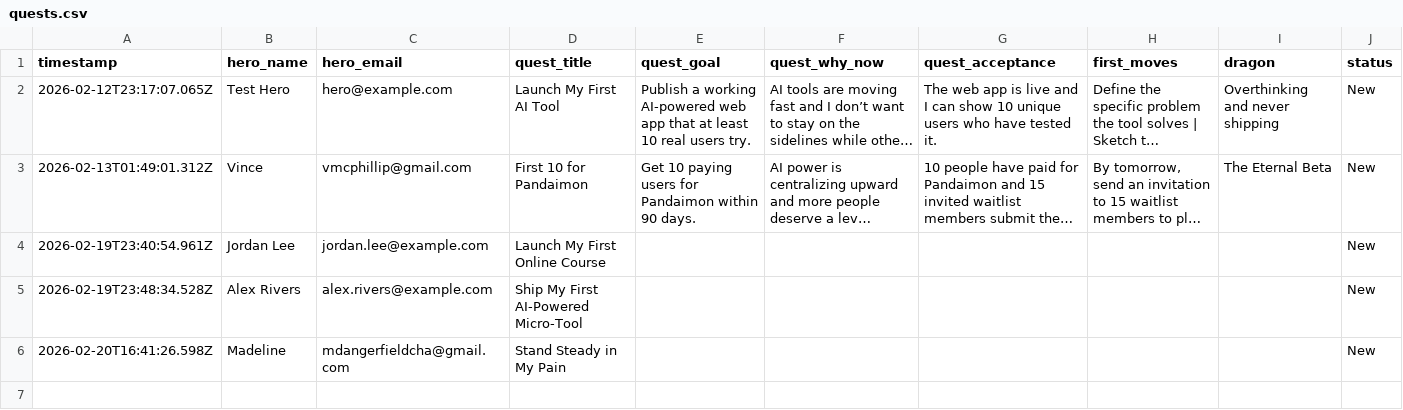
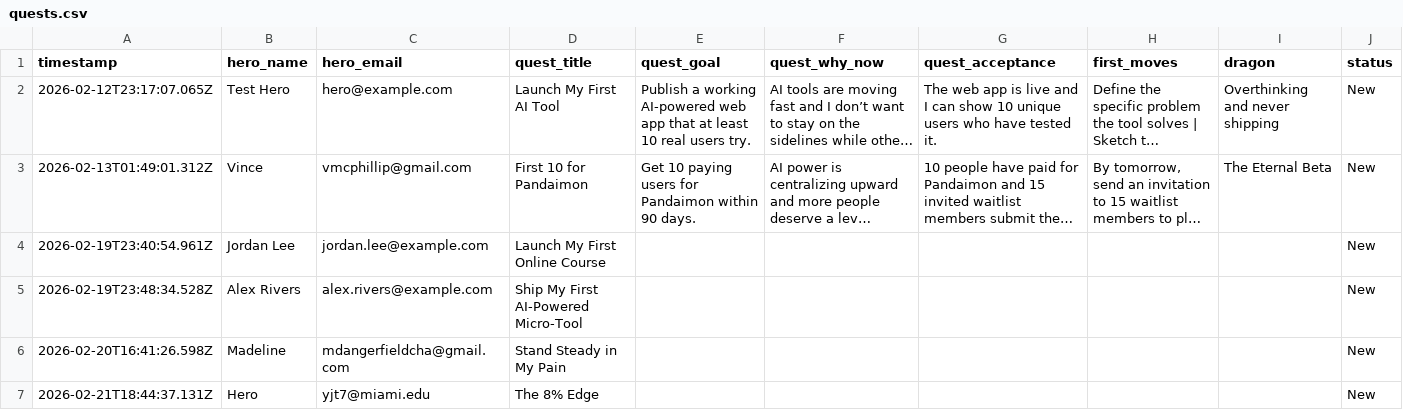
Before and after one commit to pandaimonos/pandaimon, a CSV file: actors/quests.csv, drawn as a sheet; long unchanged cells end in …; the diff names each change by its address in the sheet, - before the commit and + after, or states it on an @@ line.

Commit message:
New quest: The 8% Edge (Hero)

```diff
--- a/actors/quests.csv
+++ b/actors/quests.csv
+row 7: 2026-02-21T18:44:37.131Z | Hero | yjt7@miami.edu | The 8% Edge |  |  |  |  |  | New
```
